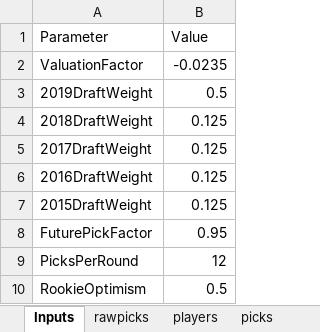
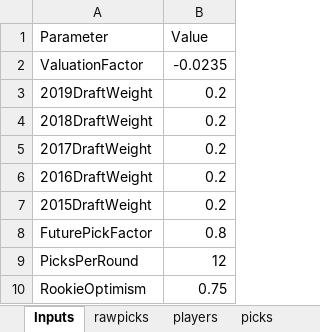
Before and after one commit to dynastyprocess/data, an Excel workbook: files/workbooks/values-calculator v2.xlsx, sheet Inputs, drawn as a sheet; values as stored, in another font and other column widths than the file's, no borders; table styles not drawn; the diff names each change by its address in the sheet, - before the commit and + after, or states it on an @@ line.

Commit message:
manual values update (one day i'll hate this enough to rewrite it all in R)

```diff
--- a/files/workbooks/values-calculator v2.xlsx (sheet Inputs)
+++ b/files/workbooks/values-calculator v2.xlsx (sheet Inputs)
-B3 (Value): 0.5
+B3 (Value): 0.2
-B4:B7 (Value): 0.125
+B4:B7 (Value): 0.2
-B8 (Value): 0.95
+B8 (Value): 0.8
-B10 (Value): 0.5
+B10 (Value): 0.75
```
Also changed, not shown: sheet values, sheet players, sheet picks, sheet rawpicks, hidden cells, 4 other files.
